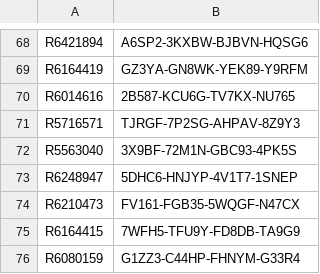
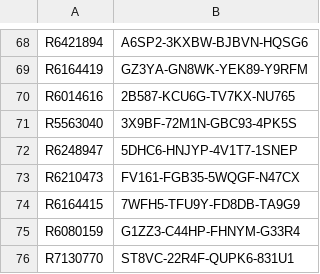
Before and after one commit to balsmr/Test, a CSV file: List.csv, drawn as a sheet; only a part is shown, gaps mark what is left out; the shorter side is filled out with more unchanged rows.

Commit message:
Update List.csv

```diff
--- a/List.csv
+++ b/List.csv
@@ -70,3 +70,2 @@ R6164419;GZ3YA-GN8WK-YEK89-Y9RFM
 R6014616;2B587-KCU6G-TV7KX-NU765
-R5716571;TJRGF-7P2SG-AHPAV-8Z9Y3
 R5563040;3X9BF-72M1N-GBC93-4PK5S
```
